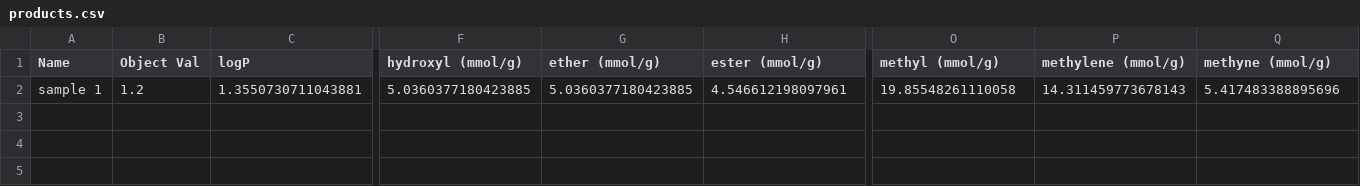
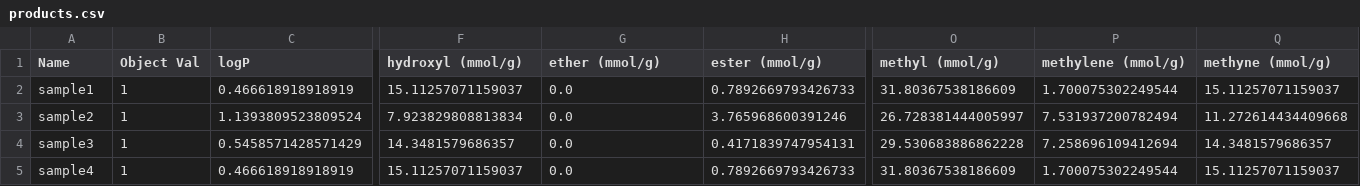
Before and after one commit to takuminal/Share, a CSV file: QSPR_ElasticNet/CSV/products.csv, drawn as a sheet; only a part is shown, gaps mark what is left out; rows hold the shown columns only; the diff covers the shown part only; the diff names each change by its address in the sheet, - before the commit and + after, or states it on an @@ line.

```diff
--- a/QSPR_ElasticNet/CSV/products.csv
+++ b/QSPR_ElasticNet/CSV/products.csv
-A2 (Name): sample 1
+A2 (Name): sample1
-B2 (Object Val): 1.2
+B2 (Object Val): 1
-C2 (logP): 1.3550730711043881
+C2 (logP): 0.466618918918919
-F2 (hydroxyl (mmol/g)): 5.0360377180423885
+F2 (hydroxyl (mmol/g)): 15.11257071159037
-G2 (ether (mmol/g)): 5.0360377180423885
+G2 (ether (mmol/g)): 0.0
-H2 (ester (mmol/g)): 4.546612198097961
+H2 (ester (mmol/g)): 0.7892669793426733
-O2 (methyl (mmol/g)): 19.85548261110058
+O2 (methyl (mmol/g)): 31.80367538186609
-P2 (methylene (mmol/g)): 14.311459773678143
+P2 (methylene (mmol/g)): 1.700075302249544
-Q2 (methyne (mmol/g)): 5.417483388895696
+Q2 (methyne (mmol/g)): 15.11257071159037
+row 3: sample2 | 1 | 1.1393809523809524 | 7.923829808813834 | 0.0 | 3.765968600391246 | 26.728381444005997 | 7.531937200782494 | 11.272614434409668
+row 4: sample3 | 1 | 0.5458571428571429 | 14.3481579686357 | 0.0 | 0.4171839747954131 | 29.530683886862228 | 7.258696109412694 | 14.3481579686357
+row 5: sample4 | 1 | 0.466618918918919 | 15.11257071159037 | 0.0 | 0.7892669793426733 | 31.80367538186609 | 1.700075302249544 | 15.11257071159037
```
Also changed, not shown: 2 edited cells elsewhere in this file, 3 other files.
